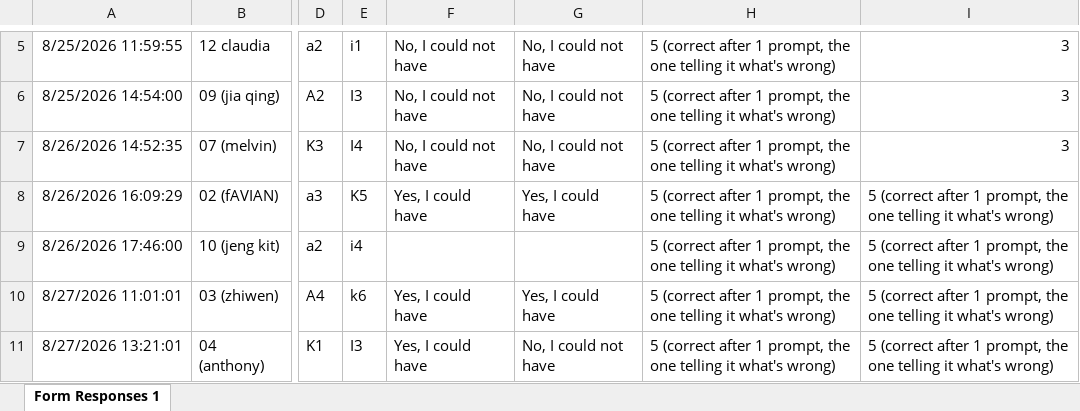
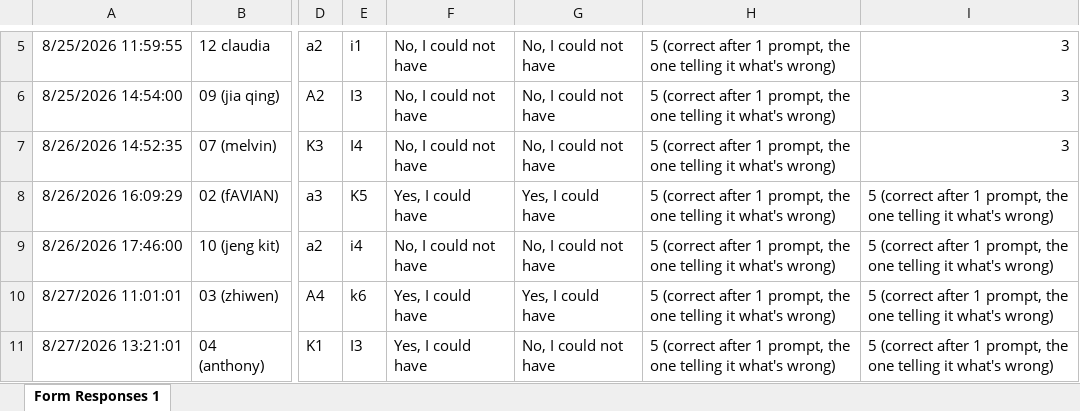
Before and after one commit to wenbierrr/sl-phase-3, an Excel workbook: DE-trial-results/DE Trial — Scorecard (Responses).xlsx, sheet Form Responses 1, drawn as a sheet; only a part is shown, gaps mark what is left out; values as stored, in another font and other column widths than the file's, no borders; charts and pictures and table styles not drawn; the diff names each change by its address in the sheet, - before the commit and + after, or states it on an @@ line.

Commit message:
tidied up the de trial docs

```diff
--- a/DE-trial-results/DE Trial — Scorecard (Responses).xlsx (sheet Form Responses 1)
+++ b/DE-trial-results/DE Trial — Scorecard (Responses).xlsx (sheet Form Responses 1)
-F9: (empty)
+F9: No, I could not have
-G9: (empty)
+G9: No, I could not have
```
Also changed, not shown: 5 other files.
